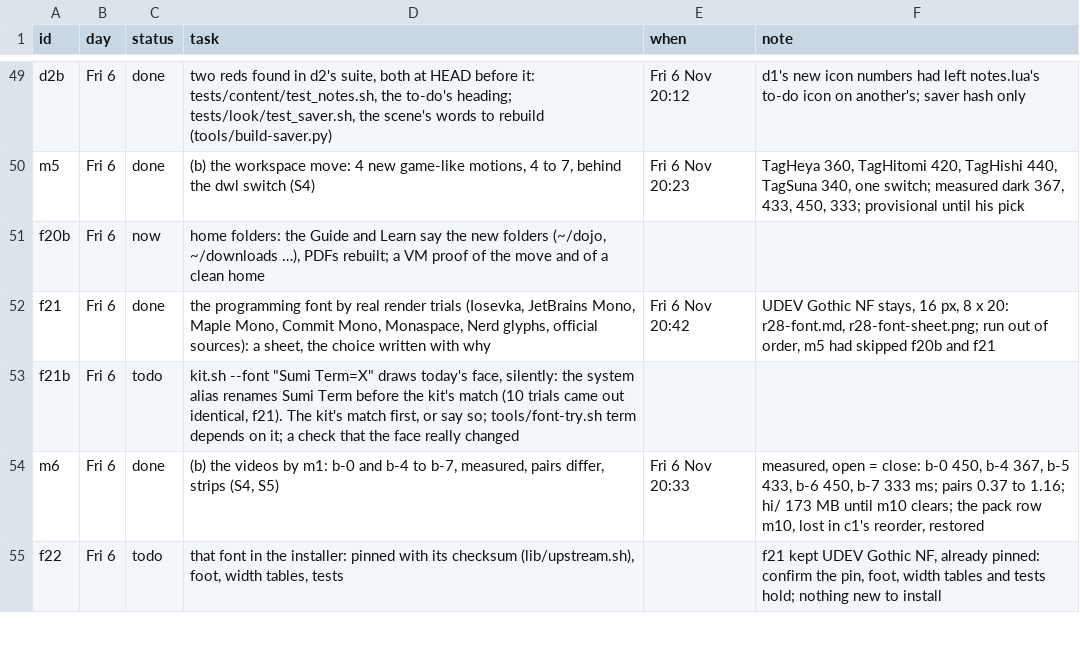
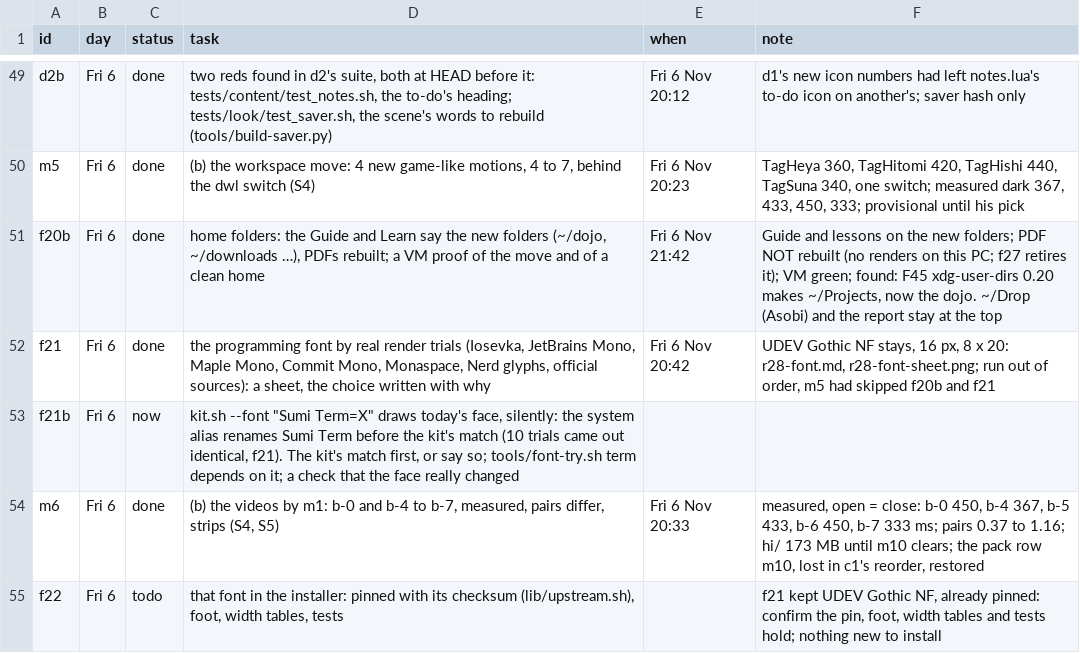
Before and after one commit to MoeDia/fedokawaii, a TSV file: .claude/notes/r28-plan.tsv, drawn as a sheet; only a part is shown, gaps mark what is left out.

```diff
--- a/.claude/notes/r28-plan.tsv
+++ b/.claude/notes/r28-plan.tsv
@@ -50,5 +50,5 @@ d2b	Fri 6	done	two reds found in d2's suite, both at HEAD before it: tests/conte
 m5	Fri 6	done	(b) the workspace move: 4 new game-like motions, 4 to 7, behind the dwl switch (S4)	Fri 6 Nov 20:23	TagHeya 360, TagHitomi 420, TagHishi 440, TagSuna 340, one switch; measured dark 367, 433, 450, 333; provisional until his pick
-f20b	Fri 6	now	home folders: the Guide and Learn say the new folders (~/dojo, ~/downloads …), PDFs rebuilt; a VM proof of the move and of a clean home		
+f20b	Fri 6	done	home folders: the Guide and Learn say the new folders (~/dojo, ~/downloads …), PDFs rebuilt; a VM proof of the move and of a clean home	Fri 6 Nov 21:42	Guide and lessons on the new folders; PDF NOT rebuilt (no renders on this PC; f27 retires it); VM green; found: F45 xdg-user-dirs 0.20 makes ~/Projects, now the dojo. ~/Drop (Asobi) and the report stay at the top
 f21	Fri 6	done	the programming font by real render trials (Iosevka, JetBrains Mono, Maple Mono, Commit Mono, Monaspace, Nerd glyphs, official sources): a sheet, the choice written with why	Fri 6 Nov 20:42	UDEV Gothic NF stays, 16 px, 8 x 20: r28-font.md, r28-font-sheet.png; run out of order, m5 had skipped f20b and f21
-f21b	Fri 6	todo	kit.sh --font "Sumi Term=X" draws today's face, silently: the system alias renames Sumi Term before the kit's match (10 trials came out identical, f21). The kit's match first, or say so; tools/font-try.sh term depends on it; a check that the face really changed		
+f21b	Fri 6	now	kit.sh --font "Sumi Term=X" draws today's face, silently: the system alias renames Sumi Term before the kit's match (10 trials came out identical, f21). The kit's match first, or say so; tools/font-try.sh term depends on it; a check that the face really changed		
 m6	Fri 6	done	(b) the videos by m1: b-0 and b-4 to b-7, measured, pairs differ, strips (S4, S5)	Fri 6 Nov 20:33	measured, open = close: b-0 450, b-4 367, b-5 433, b-6 450, b-7 333 ms; pairs 0.37 to 1.16; hi/ 173 MB until m10 clears; the pack row m10, lost in c1's reorder, restored
```
Also changed, not shown: 5 other files.
